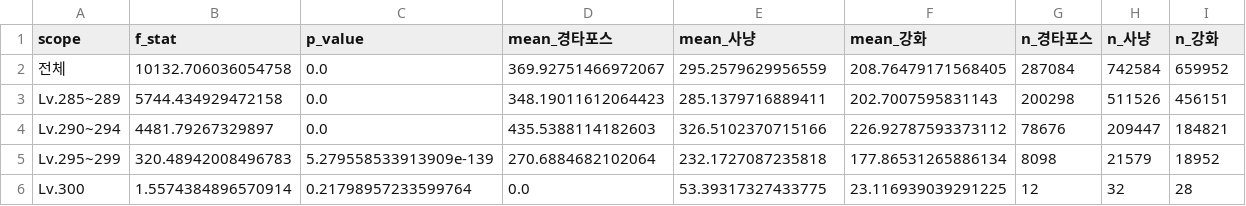
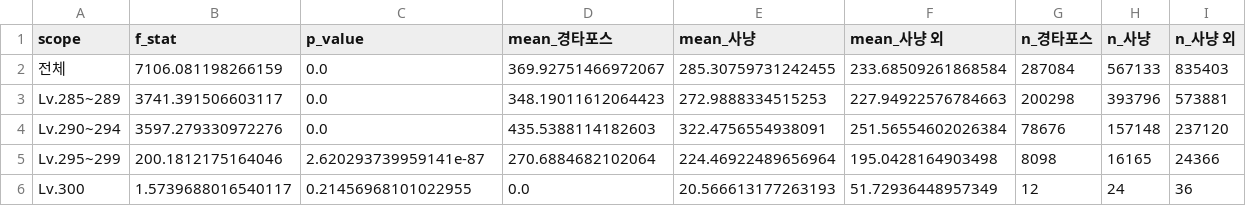
Before and after one commit to icedo724/Maplestory_Analysis, a CSV file: data/showcase/aggregated/agg_anova.csv, drawn as a sheet.

```diff
--- a/data/showcase/aggregated/agg_anova.csv
+++ b/data/showcase/aggregated/agg_anova.csv
@@ -1,6 +1,6 @@
-scope,f_stat,p_value,mean_경타포스,mean_사냥,mean_강화,n_경타포스,n_사냥,n_강화
-전체,10132.706036054758,0.0,369.92751466972067,295.2579629956559,208.76479171568405,287084,742584,659952
-Lv.285~289,5744.434929472158,0.0,348.19011612064423,285.1379716889411,202.7007595831143,200298,511526,456151
-Lv.290~294,4481.79267329897,0.0,435.5388114182603,326.5102370715166,226.92787593373112,78676,209447,184821
-Lv.295~299,320.48942008496783,5.279558533913909e-139,270.6884682102064,232.1727087235818,177.86531265886134,8098,21579,18952
-Lv.300,1.5574384896570914,0.21798957233599764,0.0,53.39317327433775,23.116939039291225,12,32,28
+scope,f_stat,p_value,mean_경타포스,mean_사냥,mean_사냥 외,n_경타포스,n_사냥,n_사냥 외
+전체,7106.081198266159,0.0,369.92751466972067,285.30759731242455,233.68509261868584,287084,567133,835403
+Lv.285~289,3741.391506603117,0.0,348.19011612064423,272.9888334515253,227.94922576784663,200298,393796,573881
+Lv.290~294,3597.279330972276,0.0,435.5388114182603,322.4756554938091,251.56554602026384,78676,157148,237120
+Lv.295~299,200.1812175164046,2.620293739959141e-87,270.6884682102064,224.46922489656964,195.0428164903498,8098,16165,24366
+Lv.300,1.5739688016540117,0.21456968101022955,0.0,20.566613177263193,51.72936448957349,12,24,36
```
Also changed, not shown: data/showcase/aggregated/agg_sunday_box.csv, data/showcase/aggregated/agg_sunday_events.csv, 4 other files.
